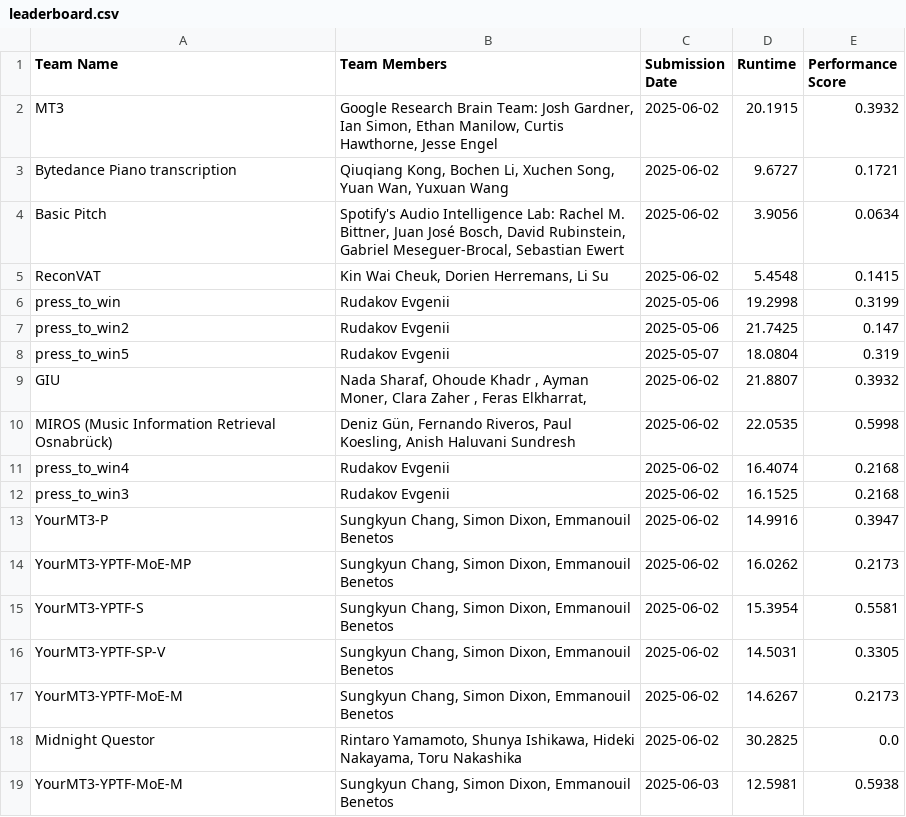
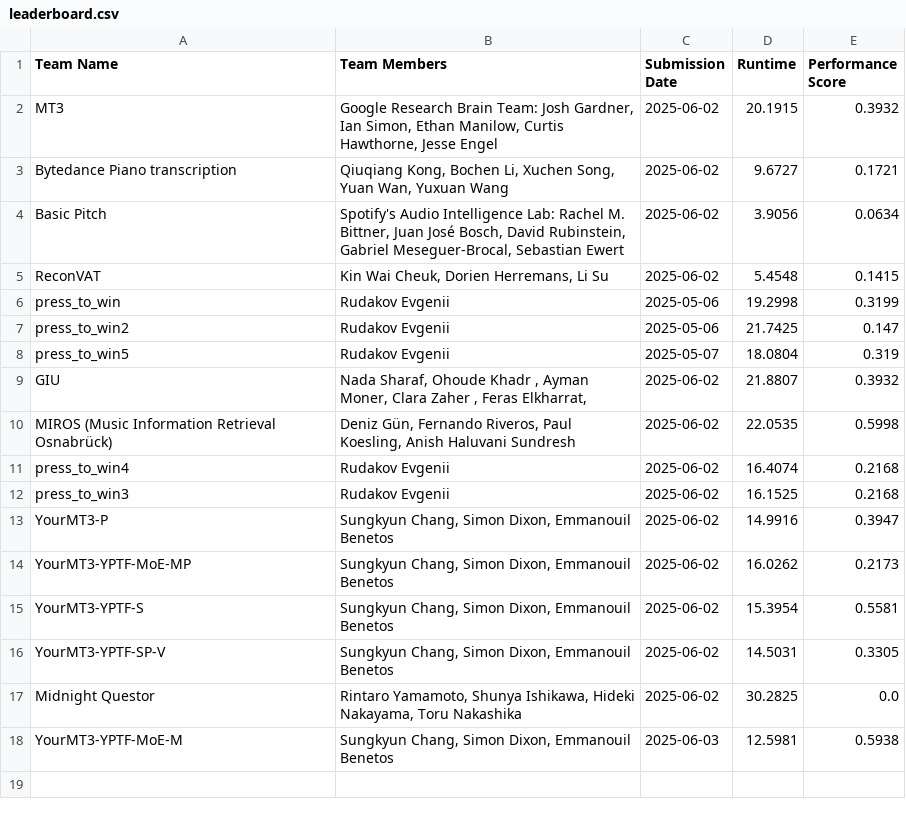
Before and after one commit to ai4musicians/ai4musicians.github.io, a CSV file: transcription/leaderboard/leaderboard.csv, drawn as a sheet; the diff names each change by its address in the sheet, - before the commit and + after, or states it on an @@ line.

Commit message:
Removed lower scores for models

```diff
--- a/transcription/leaderboard/leaderboard.csv
+++ b/transcription/leaderboard/leaderboard.csv
-row 17: YourMT3-YPTF-MoE-M | Sungkyun Chang, Simon Dixon, Emmanouil Benetos | 2025-06-02 | 14.6267 | 0.2173
```
Also changed, not shown: 1 other file.
